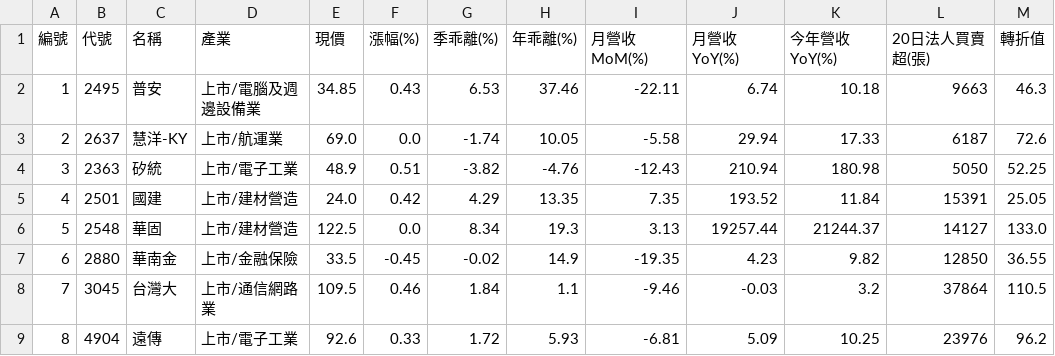
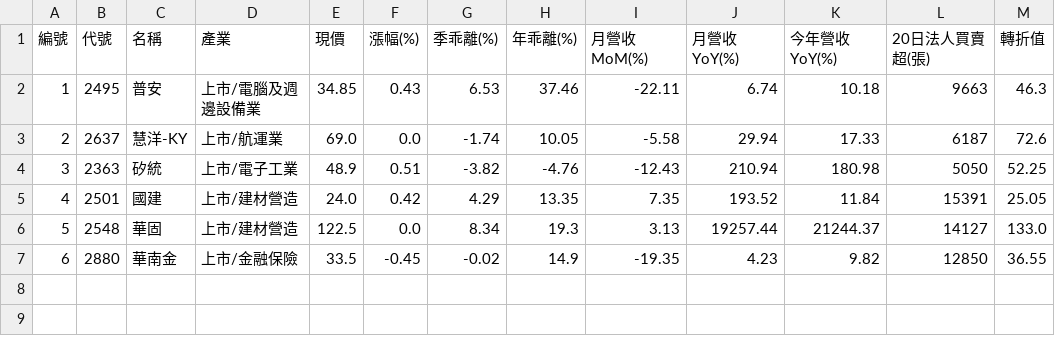
Before and after one commit to chiachan0108/quantum-scanner-web, a CSV file: strategy_d_result.csv, drawn as a sheet.

```diff
--- a/strategy_d_result.csv
+++ b/strategy_d_result.csv
@@ -7,3 +7 @@
 6,2880,華南金,上市/金融保險,33.5,-0.45,-0.02,14.9,-19.35,4.23,9.82,12850,36.55
-7,3045,台灣大,上市/通信網路業,109.5,0.46,1.84,1.1,-9.46,-0.03,3.2,37864,110.5
-8,4904,遠傳,上市/電子工業,92.6,0.33,1.72,5.93,-6.81,5.09,10.25,23976,96.2
```
Also changed, not shown: strategy_a_result.csv, strategy_b_result.csv, 2 other files.
